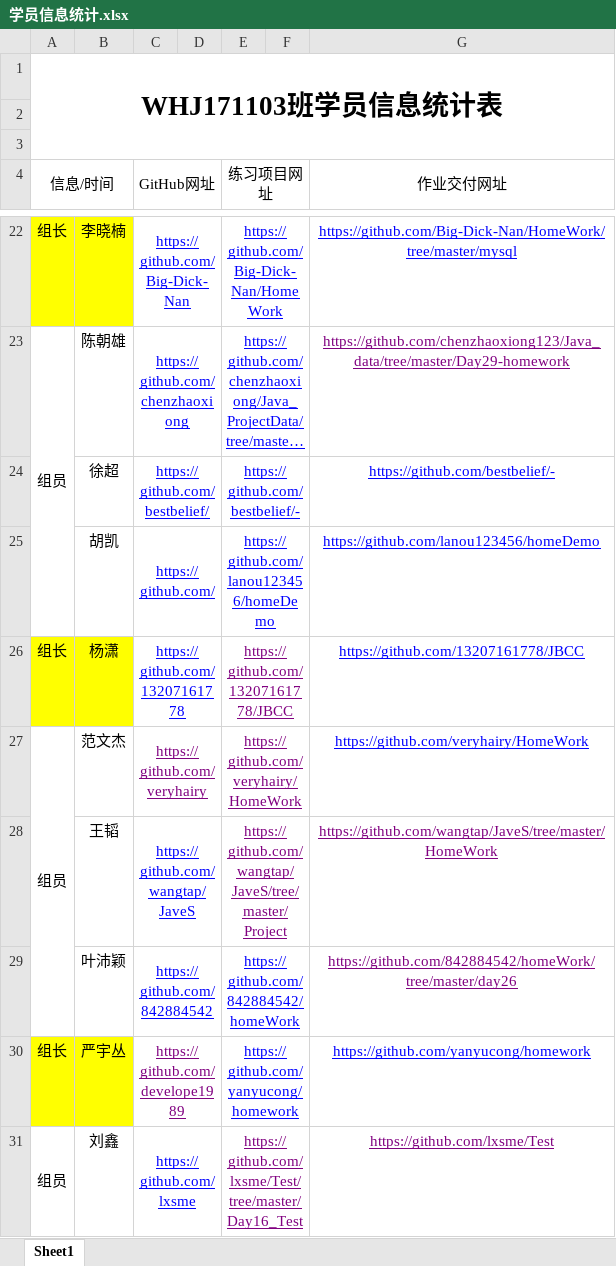
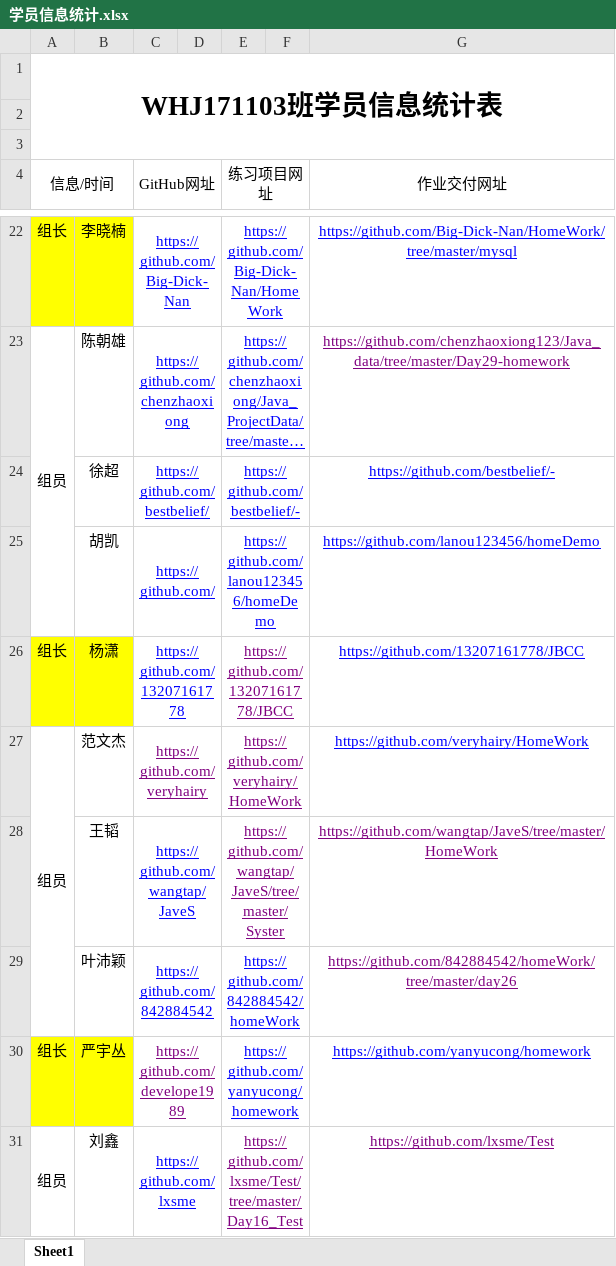
Before and after one commit to Larry21gram/BJT, an Excel workbook: 学员信息统计.xlsx, sheet Sheet1, drawn as a sheet; only a part is shown, gaps mark what is left out; long unchanged cells end in …; values as stored, in another font and other column widths than the file's, no borders; the diff names each change by its address in the sheet, - before the commit and + after, or states it on an @@ line.

Commit message:
Revert "ok"
This reverts commit 70191278238ac2613bdeb0c3e1b79c81064f5341.

```diff
--- a/学员信息统计.xlsx (sheet Sheet1)
+++ b/学员信息统计.xlsx (sheet Sheet1)
-E28 (练习项目网址): https://github.com/wangtap/JaveS/tree/master/Project
+E28 (练习项目网址): https://github.com/wangtap/JaveS/tree/master/Syster
```
